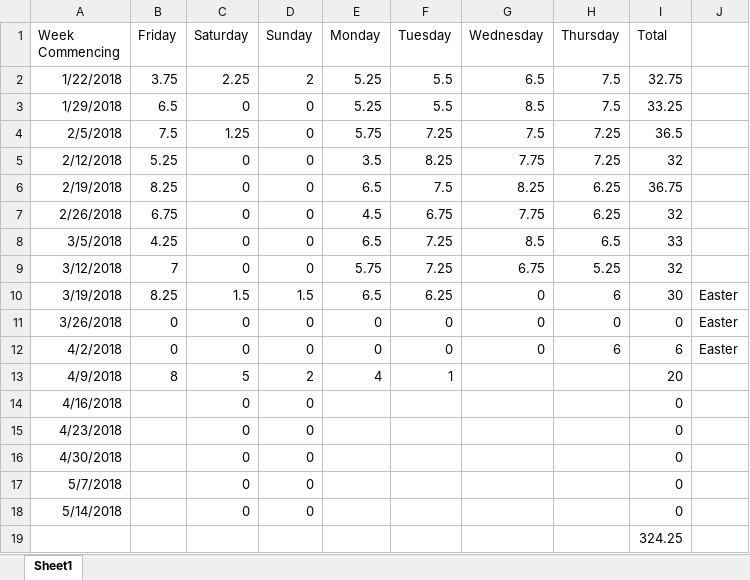
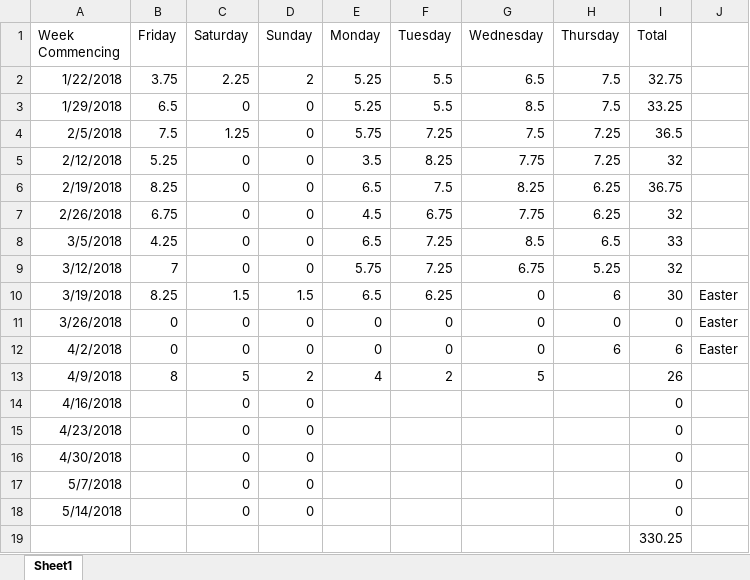
Before and after one commit to Arwedda/PRCO304, an Excel workbook: Hours Worked.xlsx, sheet Sheet1, drawn as a sheet; values as stored, in another font and other column widths than the file's, no borders; the diff names each change by its address in the sheet, - before the commit and + after, or states it on an @@ line.

```diff
--- a/Hours Worked.xlsx (sheet Sheet1)
+++ b/Hours Worked.xlsx (sheet Sheet1)
-F13 (Tuesday): 1
+F13 (Tuesday): 2
-G13 (Wednesday): (empty)
+G13 (Wednesday): 5
-I13 (Total): 20
+I13 (Total): 26
-I19 (Total): 324.25
+I19 (Total): 330.25
```
Also changed, not shown: 10 other files.
